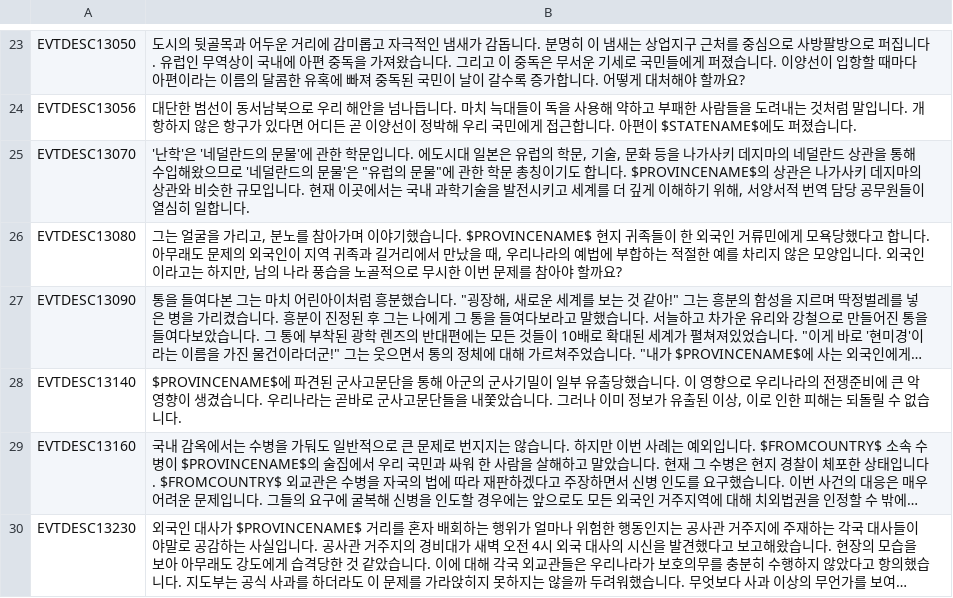
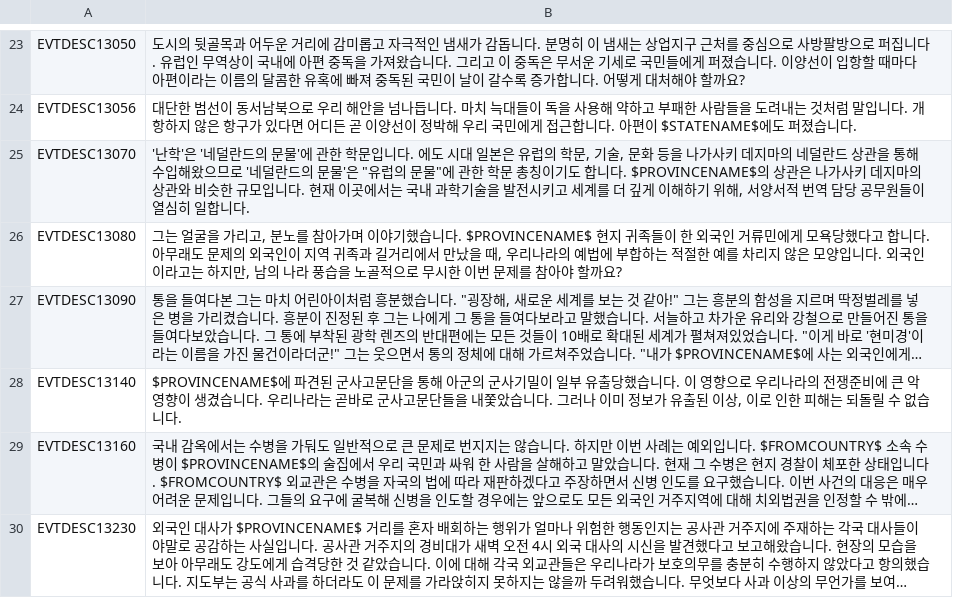
Before and after one commit to kimjeon-il/-Historical-Project-Mod-Korean-Patch, a CSV file: localisation/02_NNM_events.csv, drawn as a sheet; only a part is shown, gaps mark what is left out; long unchanged cells end in ….

Commit message:
Update 02_NNM_events.csv

```diff
--- a/localisation/02_NNM_events.csv
+++ b/localisation/02_NNM_events.csv
@@ -24,3 +24,3 @@ EVTDESC13050;도시의 뒷골목과 어두운 거리에 감미롭고 자극적
 EVTDESC13056;대단한 범선이 동서남북으로 우리 해안을 넘나듭니다. 마치 늑대들이 독을 사용해 약하고 부패한 사람들을 도려내는 것처럼 말입니다. 개항하지 않은 항구가 있다면 어디든 곧 이양선이 정박해 우리 국민에게 접근합니다. 아편이 $STATENAME$에도 퍼졌습니다.;;;;;;;;;;;;;
-EVTDESC13070;'난학'은 '네덜란드의 문물'에 관한 학문입니다. 에도시대 일본은 유럽의 학문, 기술, 문화 등을 나가사키 데지마의 네덜란드 상관을 통해 수입해왔으므로 '네덜란드의 문물'은 "유럽의 문물"에 관한 학문 총칭이기도 합니다. $PROVINCENAME$의 상관은 나가사키 데지마의 상관와 비슷한 규모입니다. 현재 이곳에서는 국내 과학기술을 발전시키고 세계를 더 깊게 이해하기 위해, 서양서적 번역 담당 공무원들이 열심히 일합니다.;;;;;;;;;;;;;
+EVTDESC13070;'난학'은 '네덜란드의 문물'에 관한 학문입니다. 에도 시대 일본은 유럽의 학문, 기술, 문화 등을 나가사키 데지마의 네덜란드 상관을 통해 수입해왔으므로 '네덜란드의 문물'은 "유럽의 문물"에 관한 학문 총칭이기도 합니다. $PROVINCENAME$의 상관은 나가사키 데지마의 상관와 비슷한 규모입니다. 현재 이곳에서는 국내 과학기술을 발전시키고 세계를 더 깊게 이해하기 위해, 서양서적 번역 담당 공무원들이 열심히 일합니다.;;;;;;;;;;;;;
 EVTDESC13080;그는 얼굴을 가리고, 분노를 참아가며 이야기했습니다. $PROVINCENAME$ 현지 귀족들이 한 외국인 거류민에게 모욕당했다고 합니다. 아무래도 문제의 외국인이 지역 귀족과 길거리에서 만났을 때, 우리나라의 예법에 부합하는 적절한 예를 차리지 않은 모양입니다. 외국인이라고는 하지만, 남의 나라 풍습을 노골적으로 무시한 이번 문제를 참아야 할까요?;;;;;;;;;;;;;
```
